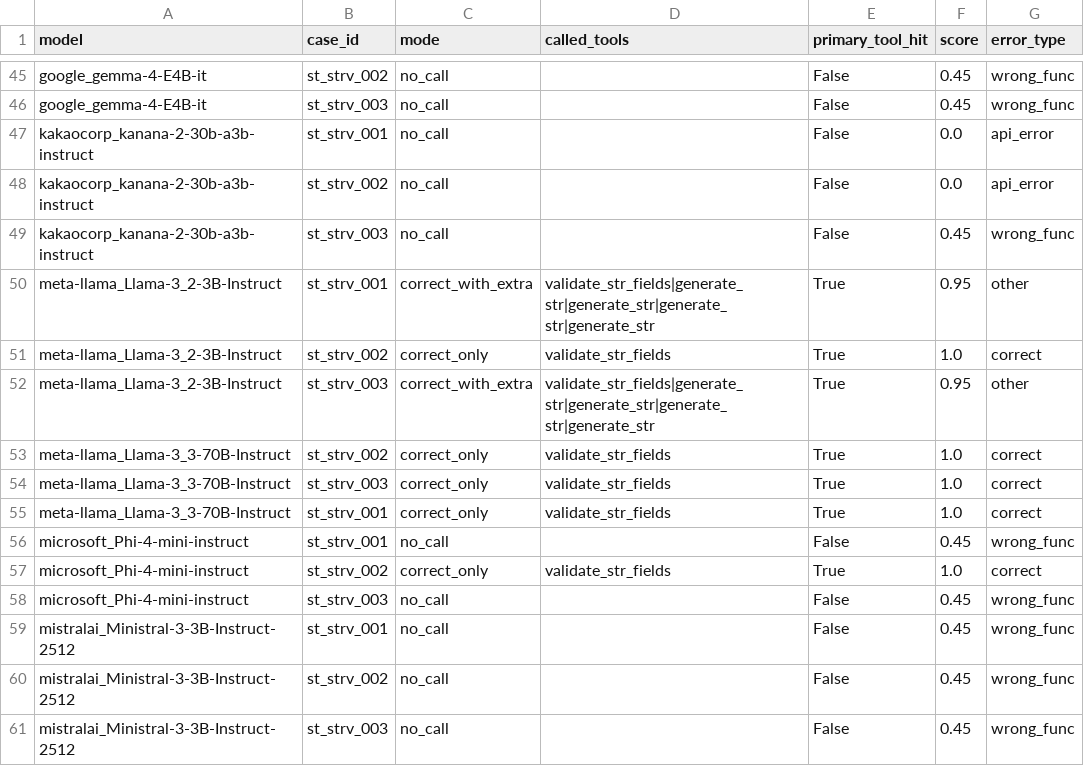
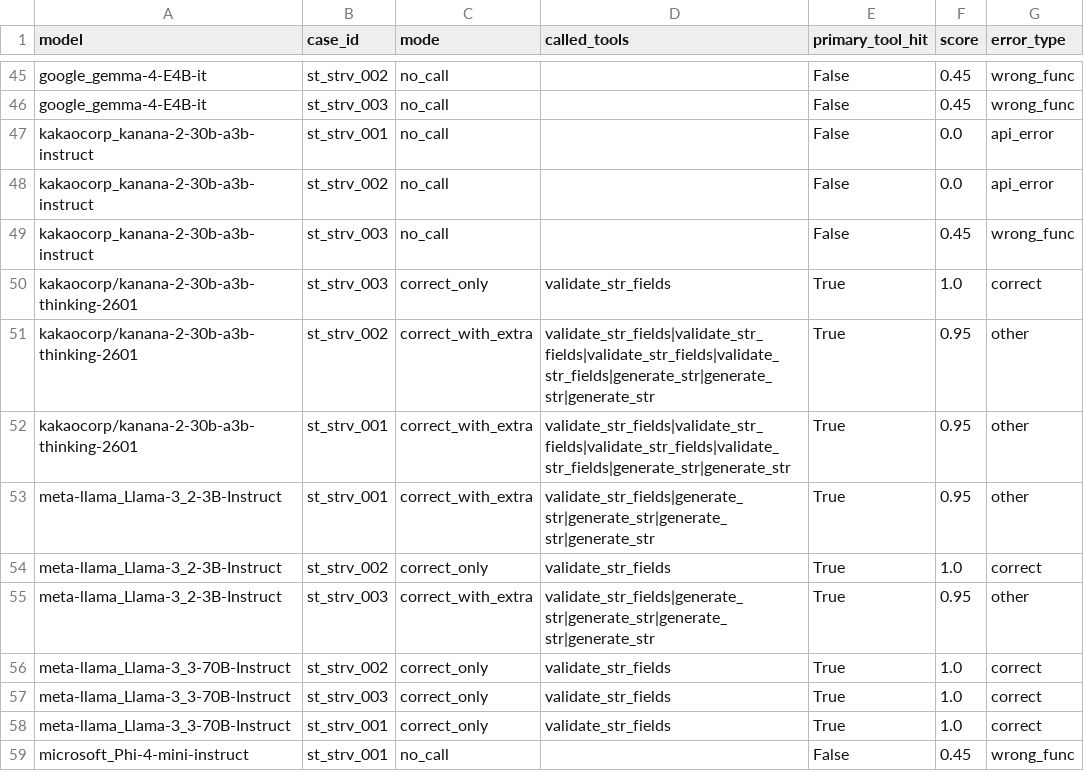
Before and after one commit to sklim84/STAR-Bench, a CSV file: _experiments/results_RQ1/validate_str_failure_modes.csv, drawn as a sheet; only a part is shown, gaps mark what is left out; the shorter side is filled out with more unchanged rows.

```diff
--- a/_experiments/results_RQ1/validate_str_failure_modes.csv
+++ b/_experiments/results_RQ1/validate_str_failure_modes.csv
@@ -49,2 +49,5 @@ kakaocorp_kanana-2-30b-a3b-instruct,st_strv_002,no_call,,False,0.0,api_error
 kakaocorp_kanana-2-30b-a3b-instruct,st_strv_003,no_call,,False,0.45,wrong_func
+kakaocorp/kanana-2-30b-a3b-thinking-2601,st_strv_003,correct_only,validate_str_fields,True,1.0,correct
+kakaocorp/kanana-2-30b-a3b-thinking-2601,st_strv_002,correct_with_extra,validate_str_fields|validate_str_fields|validate_str_fields|validate_str_fields|generate_str|generate_str|generate_str,True,0.95,other
+kakaocorp/kanana-2-30b-a3b-thinking-2601,st_strv_001,correct_with_extra,validate_str_fields|validate_str_fields|validate_str_fields|validate_str_fields|generate_str|generate_str,True,0.95,other
 meta-llama_Llama-3_2-3B-Instruct,st_strv_001,correct_with_extra,validate_str_fields|generate_str|generate_str|generate_str|generate_str,True,0.95,other
```
Also changed, not shown: _experiments/results_RQ2/lookup_fiu_per_case.csv, _experiments/results_RQ2/regulatory_vs_analysis_gap.csv, 22 other files.
